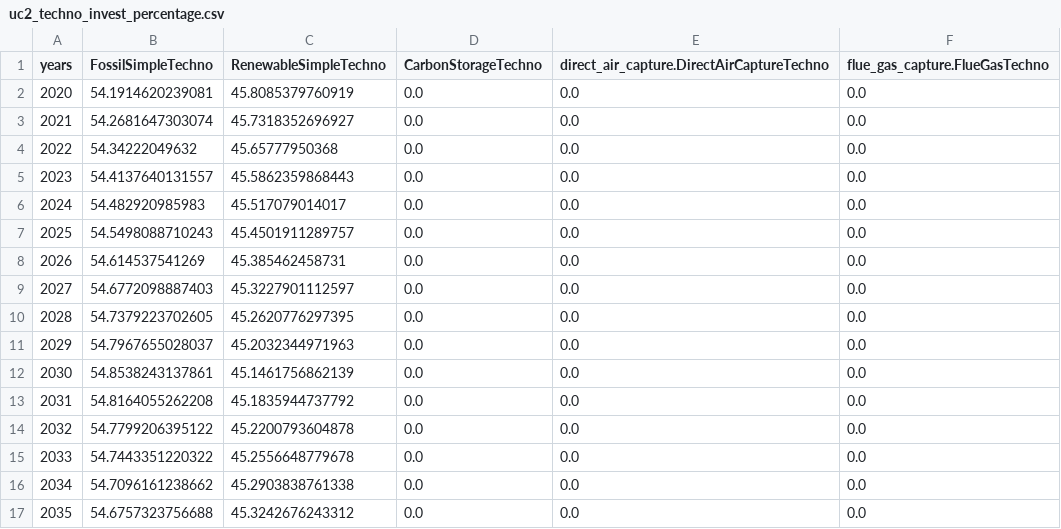
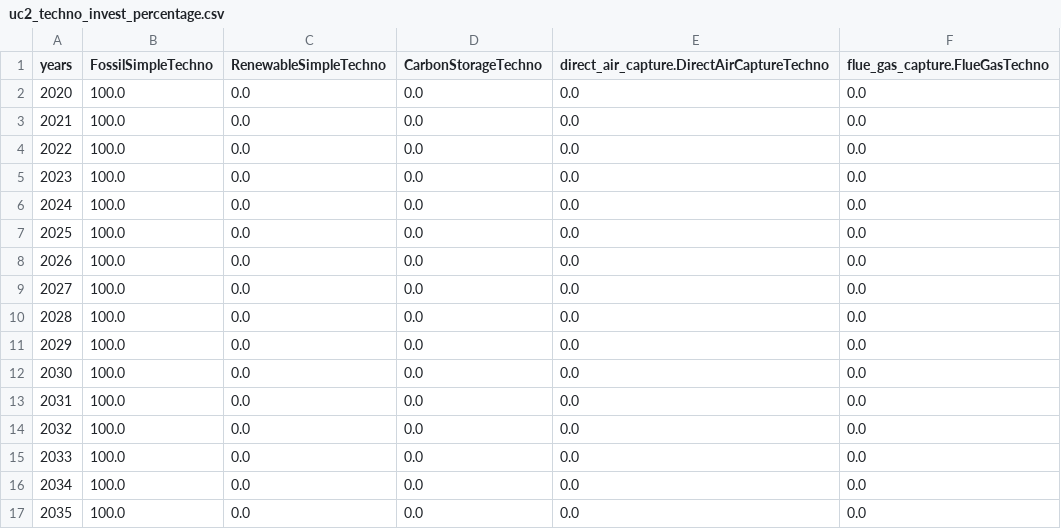
Before and after one commit to os-climate/witness-core, a CSV file: climateeconomics/sos_processes/iam/witness/witness_coarse_dev_story_telling/uc2_techno_invest_percentage.csv, drawn as a sheet; only a part is shown; the diff covers the shown part only.

```diff
--- a/climateeconomics/sos_processes/iam/witness/witness_coarse_dev_story_telling/uc2_techno_invest_percentage.csv
+++ b/climateeconomics/sos_processes/iam/witness/witness_coarse_dev_story_telling/uc2_techno_invest_percentage.csv
@@ -1,17 +1,17 @@
 years,FossilSimpleTechno,RenewableSimpleTechno,CarbonStorageTechno,direct_air_capture.DirectAirCaptureTechno,flue_gas_capture.FlueGasTechno
-2020,54.1914620239081,45.8085379760919,0.0,0.0,0.0
-2021,54.2681647303074,45.7318352696927,0.0,0.0,0.0
-2022,54.34222049632,45.65777950368,0.0,0.0,0.0
-2023,54.4137640131557,45.5862359868443,0.0,0.0,0.0
-2024,54.482920985983,45.517079014017,0.0,0.0,0.0
-2025,54.5498088710243,45.4501911289757,0.0,0.0,0.0
-2026,54.614537541269,45.385462458731,0.0,0.0,0.0
-2027,54.6772098887403,45.3227901112597,0.0,0.0,0.0
-2028,54.7379223702605,45.2620776297395,0.0,0.0,0.0
-2029,54.7967655028037,45.2032344971963,0.0,0.0,0.0
-2030,54.8538243137861,45.1461756862139,0.0,0.0,0.0
-2031,54.8164055262208,45.1835944737792,0.0,0.0,0.0
-2032,54.7799206395122,45.2200793604878,0.0,0.0,0.0
-2033,54.7443351220322,45.2556648779678,0.0,0.0,0.0
-2034,54.7096161238662,45.2903838761338,0.0,0.0,0.0
-2035,54.6757323756688,45.3242676243312,0.0,0.0,0.0
+2020,100.0,0.0,0.0,0.0,0.0
+2021,100.0,0.0,0.0,0.0,0.0
+2022,100.0,0.0,0.0,0.0,0.0
+2023,100.0,0.0,0.0,0.0,0.0
+2024,100.0,0.0,0.0,0.0,0.0
+2025,100.0,0.0,0.0,0.0,0.0
+2026,100.0,0.0,0.0,0.0,0.0
+2027,100.0,0.0,0.0,0.0,0.0
+2028,100.0,0.0,0.0,0.0,0.0
+2029,100.0,0.0,0.0,0.0,0.0
+2030,100.0,0.0,0.0,0.0,0.0
+2031,100.0,0.0,0.0,0.0,0.0
+2032,100.0,0.0,0.0,0.0,0.0
+2033,100.0,0.0,0.0,0.0,0.0
+2034,100.0,0.0,0.0,0.0,0.0
+2035,100.0,0.0,0.0,0.0,0.0
```
Also changed, not shown: 130 edited cells elsewhere in this file, 1 other file.
